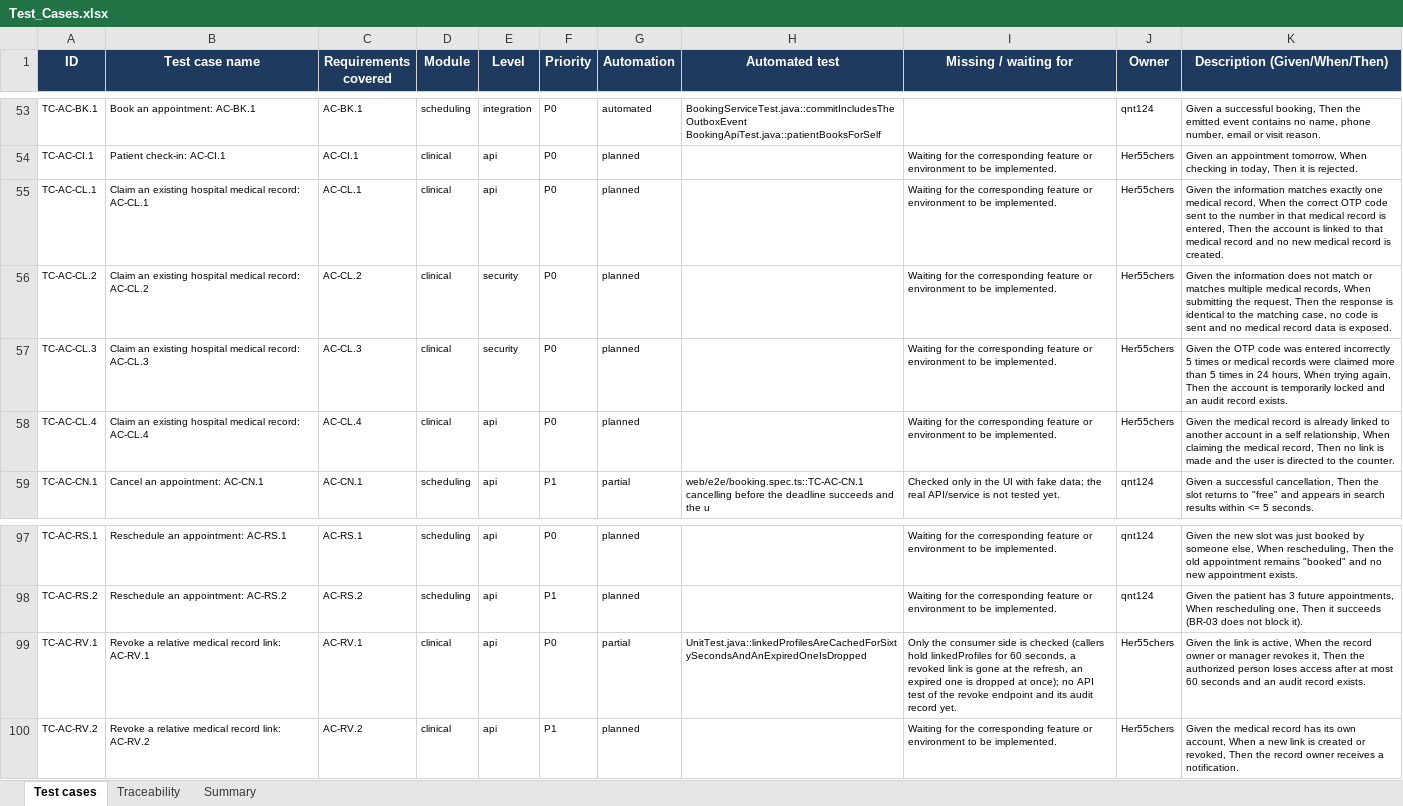
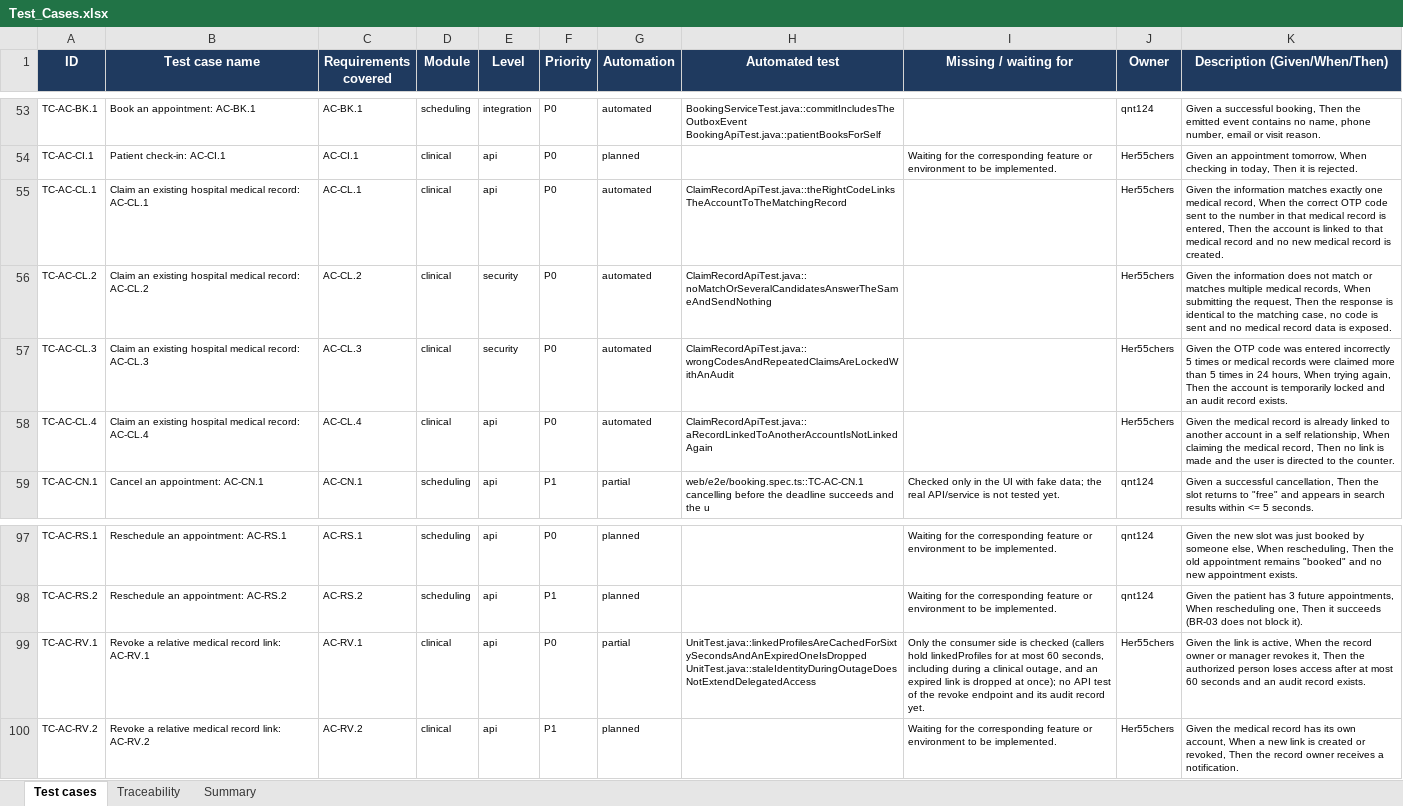
Before and after one commit to viethung12062005/smart-hospital-platform, an Excel workbook: docs/06-testing/dist/Test_Cases.xlsx, sheet Test cases, drawn as a sheet; only a part is shown, gaps mark what is left out; values as stored, in another font and other column widths than the file's, no borders; conditional formats not drawn; ↵ is a line break in a cell; the diff names each change by its address in the sheet, - before the commit and + after, or states it on an @@ line.

Commit message:
US-078 (CLN-36): add the existing record claim with an OTP (C27, C28)
Add POST /api/v1/me/claim-record (C27) and /verify (C28): a patient claims the record made at the
counter with name, birth date and phone; the answer is always a neutral 200 claim-sent, a code goes
out through the notification OTP API (N8/N9) only on a single active match under the per-number limit.
Verification links the account (self link) with audit; wrong, locked, rate-limited and already-linked
cases use the specified errors. Attempts are stored in link_attempts with a keyed phone hash and a
24 h TTL; adds OtpClient/HttpOtpClient, SHP_NOTIFICATION_URL, tests, and catalog links for TC-AC-CL.1-4.

```diff
--- a/docs/06-testing/dist/Test_Cases.xlsx (sheet Test cases)
+++ b/docs/06-testing/dist/Test_Cases.xlsx (sheet Test cases)
-G55:G58 (Automation): planned
+G55:G58 (Automation): automated
-H55 (Automated test): (empty)
+H55 (Automated test): ClaimRecordApiTest.java::theRightCodeLinksTheAccountToTheMatchingRecord
-I55:I58 (Missing / waiting for): Waiting for the corresponding feature or environment to be implemented.
+I55:I58 (Missing / waiting for): (empty)
-H56 (Automated test): (empty)
+H56 (Automated test): ClaimRecordApiTest.java::noMatchOrSeveralCandidatesAnswerTheSameAndSendNothing
-H57 (Automated test): (empty)
+H57 (Automated test): ClaimRecordApiTest.java::wrongCodesAndRepeatedClaimsAreLockedWithAnAudit
-H58 (Automated test): (empty)
+H58 (Automated test): ClaimRecordApiTest.java::aRecordLinkedToAnotherAccountIsNotLinkedAgain
-H99 (Automated test): UnitTest.java::linkedProfilesAreCachedForSixtySecondsAndAnExpiredOneIsDropped
+H99 (Automated test): UnitTest.java::linkedProfilesAreCachedForSixtySecondsAndAnExpiredOneIsDropped ↵ UnitTest.java::staleIdentityDuringOutageDoesNotExtendDelegatedAccess
-I99 (Missing / waiting for): …linkedProfiles for 60 seconds, a revoked link is gone at the refresh, an expired one is dropped…
+I99 (Missing / waiting for): …linkedProfiles for at most 60 seconds, including during a clinical outage, and an expired link is dropped…
```
Also changed, not shown: sheet Traceability, 13 other files.
